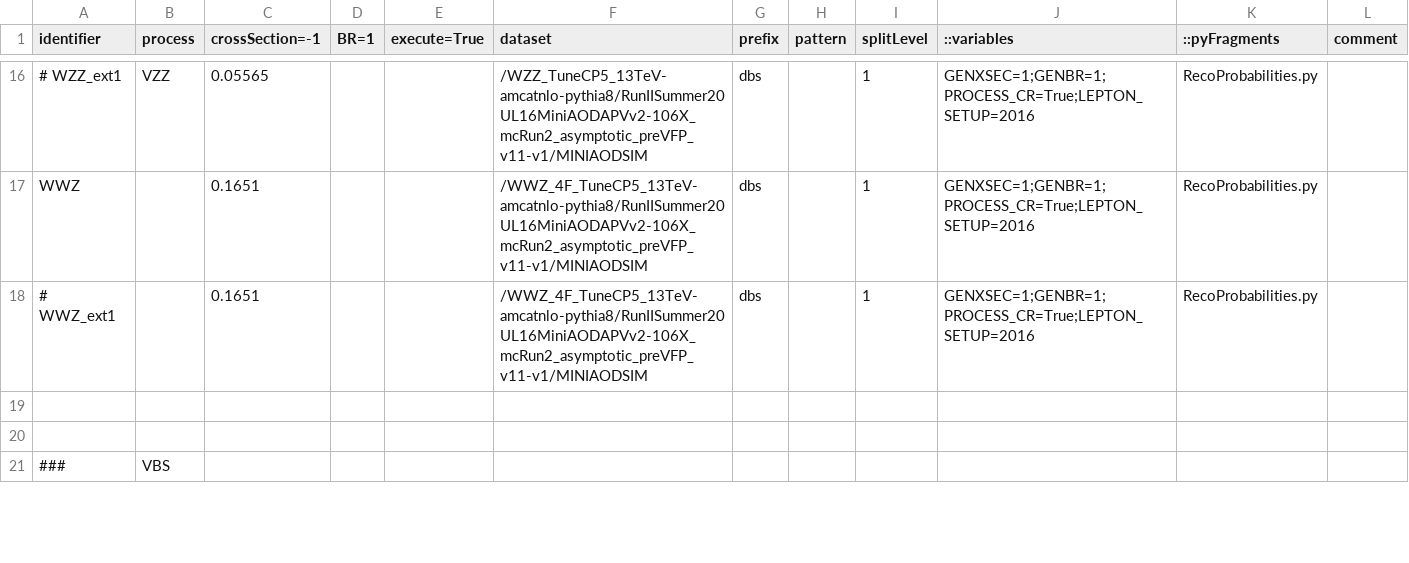
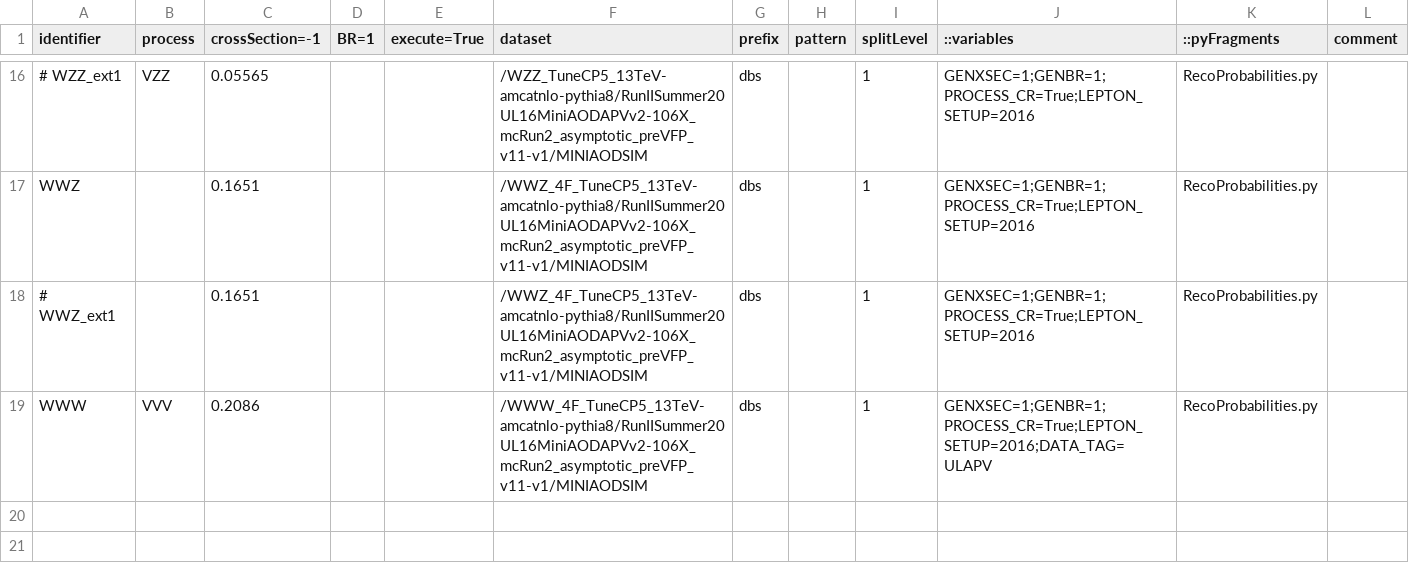
Before and after one commit to bellan/VVXAnalysis, a CSV file: Producers/python/samples_2016ULpreVFP_MC.csv, drawn as a sheet; only a part is shown, gaps mark what is left out; the shorter side is filled out with more unchanged rows.

Commit message:
Added WWW dataset

```diff
--- a/Producers/python/samples_2016ULpreVFP_MC.csv
+++ b/Producers/python/samples_2016ULpreVFP_MC.csv
@@ -18,2 +18,3 @@ WWZ,         ,0.1651,,,/WWZ_4F_TuneCP5_13TeV-amcatnlo-pythia8/RunIISummer20UL16M
 # WWZ_ext1,,0.1651,,,/WWZ_4F_TuneCP5_13TeV-amcatnlo-pythia8/RunIISummer20UL16MiniAODAPVv2-106X_mcRun2_asymptotic_preVFP_v11-v1/MINIAODSIM,dbs,,1,GENXSEC=1;GENBR=1;PROCESS_CR=True;LEPTON_SETUP=2016,RecoProbabilities.py,
+WWW, VVV, 0.2086,,,/WWW_4F_TuneCP5_13TeV-amcatnlo-pythia8/RunIISummer20UL16MiniAODAPVv2-106X_mcRun2_asymptotic_preVFP_v11-v1/MINIAODSIM,dbs,,1,GENXSEC=1;GENBR=1;PROCESS_CR=True;LEPTON_SETUP=2016;DATA_TAG=ULAPV,RecoProbabilities.py,
 
```
Also changed, not shown: Producers/python/samples_2017UL_MC.csv, 1 other file.
